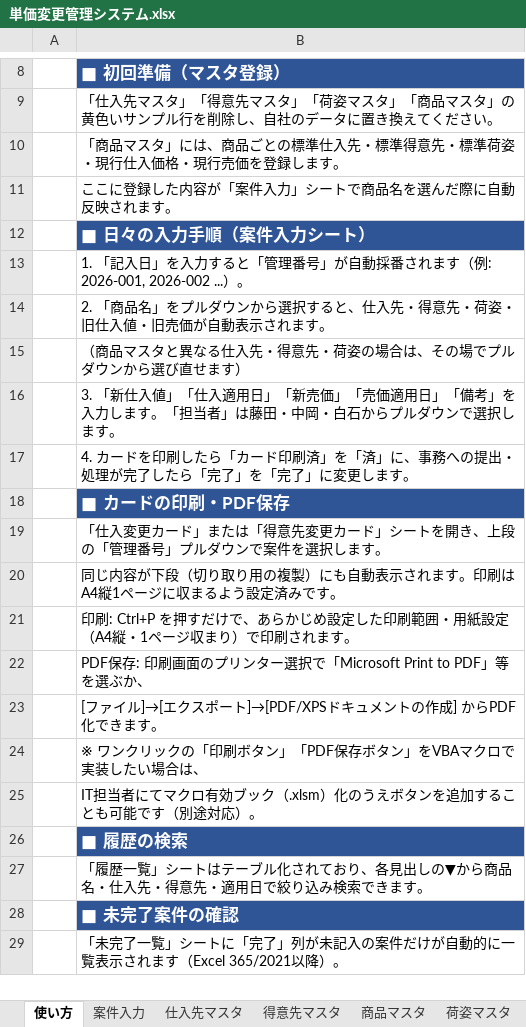
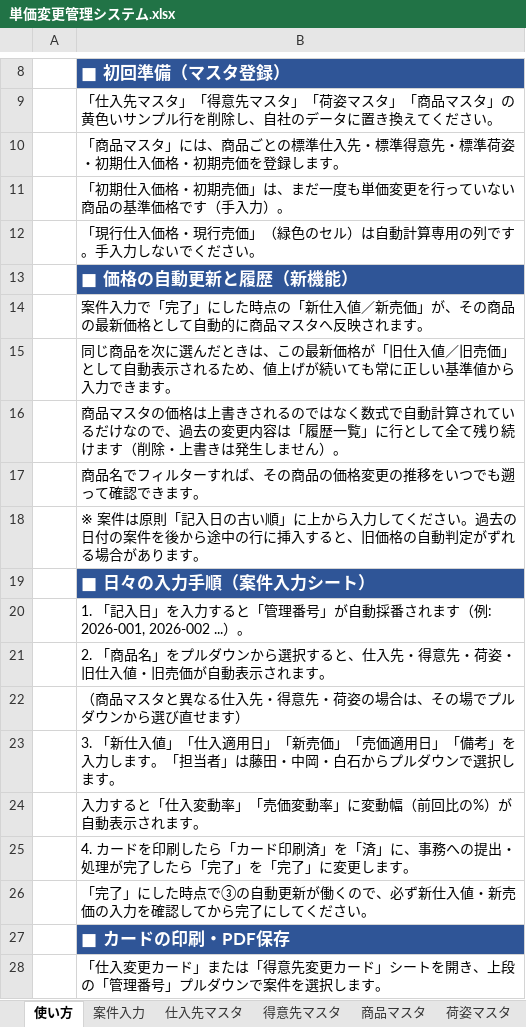
Before and after one commit to swimonswimoff/reaction-time, an Excel workbook: 単価変更管理システム.xlsx, sheet 使い方, drawn as a sheet; only a part is shown, gaps mark what is left out; the shorter side is filled out with more unchanged rows; values as stored, in another font and other column widths than the file's, no borders; the diff names each change by its address in the sheet, - before the commit and + after, or states it on an @@ line.

```diff
--- a/単価変更管理システム.xlsx (sheet 使い方)
+++ b/単価変更管理システム.xlsx (sheet 使い方)
-B10: …準荷姿・現行仕入価格・現行売価を登…
+B10: …準荷姿・初期仕入価格・初期売価を登…
-B11: ここに登録した内容が「案件入力」シートで商品名を選んだ際に自動反映されます。
+B11: 「初期仕入価格・初期売価」は、まだ一度も単価変更を行っていない商品の基準価格です（手入力）。
+row 12:  | 「現行仕入価格・現行売価」（緑色のセル）は自動計算専用の列です。手入力しないでください。
+row 13:  | ■ 価格の自動更新と履歴（新機能）
+row 14:  | 案件入力で「完了」にした時点の「新仕入値／新売価」が、その商品の最新価格として自動的に商品マスタへ反映されます。
+row 15:  | 同じ商品を次に選んだときは、この最新価格が「旧仕入値／旧売価」として自動表示されるため、値上げが続いても常に正しい基準値から入力できます。
+row 16:  | 商品マスタの価格は上書きされるのではなく数式で自動計算されているだけなので、過去の変更内容は「履歴一覧」に行として全て残り続けます（削除・上書きは発生しません）。
+row 17:  | 商品名でフィルターすれば、その商品の価格変更の推移をいつでも遡って確認できます。
+row 18:  | ※ 案件は原則「記入日の古い順」に上から入力してください。過去の日付の案件を後から途中の行に挿入すると、旧価格の自動判定がずれる場合があります。
+row 24:  | 入力すると「仕入変動率」「売価変動率」に変動幅（前回比の%）が自動表示されます。
+row 26:  | 「完了」にした時点で③の自動更新が働くので、必ず新仕入値・新売価の入力を確認してから完了にしてください。
```
Also changed, not shown: sheet 案件入力, sheet 商品マスタ, sheet 履歴一覧, sheet 得意先変更カード, sheet 未完了一覧, sheet 仕入変更カード, hidden cells.
